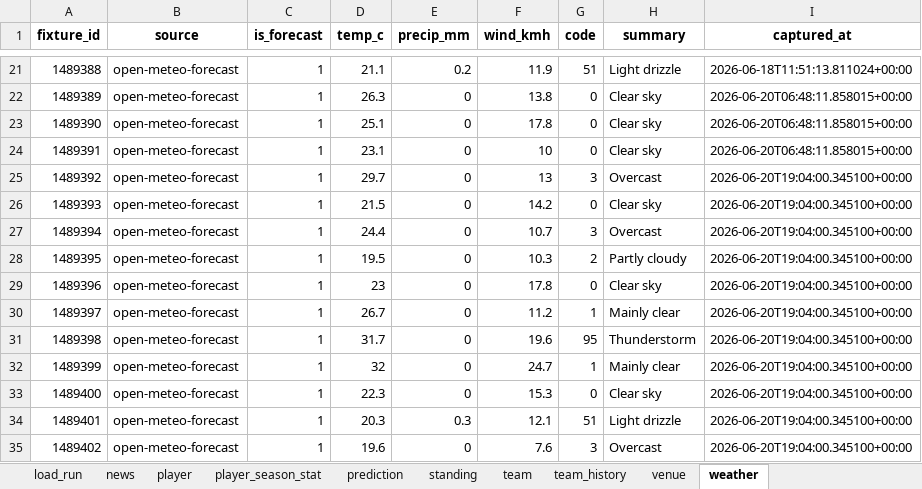
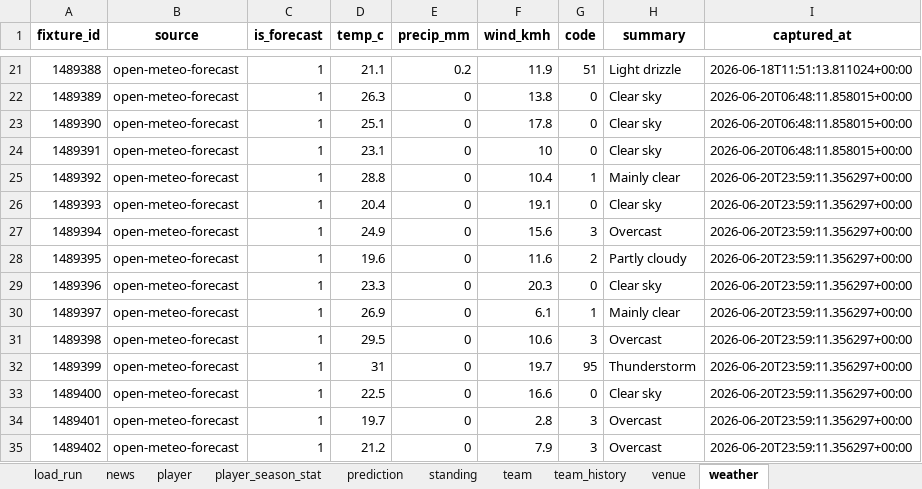
Before and after one commit to marc4data/world-cup-2026, an Excel workbook: reports/worldcup_tables.xlsx, sheet weather, drawn as a sheet; only a part is shown, gaps mark what is left out; values as stored, in another font and other column widths than the file's, no borders; the diff covers the shown part only; the diff names each change by its address in the sheet, - before the commit and + after, or states it on an @@ line.

```diff
--- a/reports/worldcup_tables.xlsx (sheet weather)
+++ b/reports/worldcup_tables.xlsx (sheet weather)
-D25 (temp_c): 29.7
+D25 (temp_c): 28.8
-F25 (wind_kmh): 13
+F25 (wind_kmh): 10.4
-G25 (code): 3
+G25 (code): 1
-H25 (summary): Overcast
+H25 (summary): Mainly clear
-I25:I35 (captured_at): 2026-06-20T19:04:00.345100+00:00
+I25:I35 (captured_at): 2026-06-20T23:59:11.356297+00:00
-D26 (temp_c): 21.5
+D26 (temp_c): 20.4
-F26 (wind_kmh): 14.2
+F26 (wind_kmh): 19.1
-D27 (temp_c): 24.4
+D27 (temp_c): 24.9
-F27 (wind_kmh): 10.7
+F27 (wind_kmh): 15.6
-D28 (temp_c): 19.5
+D28 (temp_c): 19.6
-F28 (wind_kmh): 10.3
+F28 (wind_kmh): 11.6
-D29 (temp_c): 23
+D29 (temp_c): 23.3
-F29 (wind_kmh): 17.8
+F29 (wind_kmh): 20.3
-D30 (temp_c): 26.7
+D30 (temp_c): 26.9
-F30 (wind_kmh): 11.2
+F30 (wind_kmh): 6.1
-D31 (temp_c): 31.7
+D31 (temp_c): 29.5
-F31 (wind_kmh): 19.6
+F31 (wind_kmh): 10.6
-G31 (code): 95
+G31 (code): 3
-H31 (summary): Thunderstorm
+H31 (summary): Overcast
-D32 (temp_c): 32
+D32 (temp_c): 31
-F32 (wind_kmh): 24.7
+F32 (wind_kmh): 19.7
-G32 (code): 1
+G32 (code): 95
-H32 (summary): Mainly clear
+H32 (summary): Thunderstorm
-D33 (temp_c): 22.3
+D33 (temp_c): 22.5
-F33 (wind_kmh): 15.3
+F33 (wind_kmh): 16.6
-D34 (temp_c): 20.3
+D34 (temp_c): 19.7
-E34 (precip_mm): 0.3
+E34 (precip_mm): 0
-F34 (wind_kmh): 12.1
+F34 (wind_kmh): 2.8
-G34 (code): 51
+G34 (code): 3
-H34 (summary): Light drizzle
+H34 (summary): Overcast
-D35 (temp_c): 19.6
+D35 (temp_c): 21.2
-F35 (wind_kmh): 7.6
+F35 (wind_kmh): 7.9
```
Also changed, not shown: 127 edited cells elsewhere in this sheet, sheet player_season_stat, sheet player, sheet group_qualification, sheet standing, sheet load_run, sheet fixture, 5 other files.
